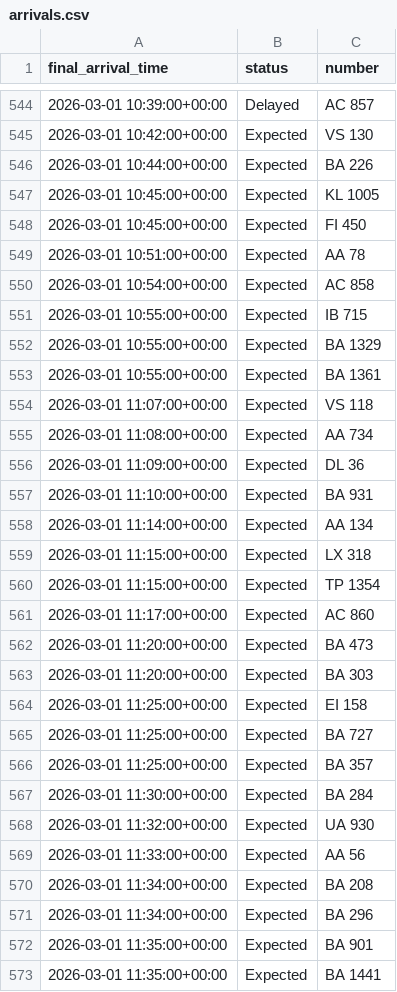
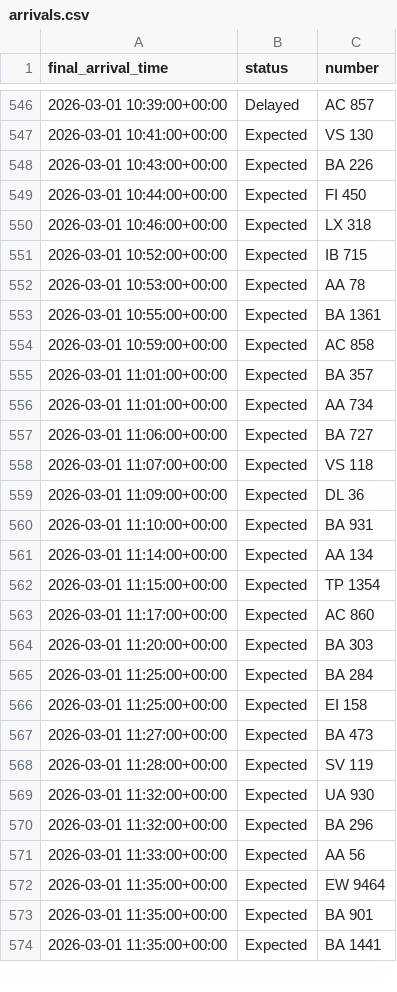
Before and after one commit to yashpincha/labubu-money, a CSV file: imc/data/arrivals.csv, drawn as a sheet; only a part is shown, gaps mark what is left out; the diff covers the shown part only.

```diff
--- a/imc/data/arrivals.csv
+++ b/imc/data/arrivals.csv
@@ -544,13 +546,14 @@ final_arrival_time,status,number
 2026-03-01 10:39:00+00:00,Delayed,AC 857
-2026-03-01 10:42:00+00:00,Expected,VS 130
-2026-03-01 10:44:00+00:00,Expected,BA 226
-2026-03-01 10:45:00+00:00,Expected,KL 1005
-2026-03-01 10:45:00+00:00,Expected,FI 450
-2026-03-01 10:51:00+00:00,Expected,AA 78
-2026-03-01 10:54:00+00:00,Expected,AC 858
-2026-03-01 10:55:00+00:00,Expected,IB 715
-2026-03-01 10:55:00+00:00,Expected,BA 1329
+2026-03-01 10:41:00+00:00,Expected,VS 130
+2026-03-01 10:43:00+00:00,Expected,BA 226
+2026-03-01 10:44:00+00:00,Expected,FI 450
+2026-03-01 10:46:00+00:00,Expected,LX 318
+2026-03-01 10:52:00+00:00,Expected,IB 715
+2026-03-01 10:53:00+00:00,Expected,AA 78
 2026-03-01 10:55:00+00:00,Expected,BA 1361
+2026-03-01 10:59:00+00:00,Expected,AC 858
+2026-03-01 11:01:00+00:00,Expected,BA 357
+2026-03-01 11:01:00+00:00,Expected,AA 734
+2026-03-01 11:06:00+00:00,Expected,BA 727
 2026-03-01 11:07:00+00:00,Expected,VS 118
-2026-03-01 11:08:00+00:00,Expected,AA 734
 2026-03-01 11:09:00+00:00,Expected,DL 36
@@ -558,15 +561,13 @@ final_arrival_time,status,number
 2026-03-01 11:14:00+00:00,Expected,AA 134
-2026-03-01 11:15:00+00:00,Expected,LX 318
 2026-03-01 11:15:00+00:00,Expected,TP 1354
 2026-03-01 11:17:00+00:00,Expected,AC 860
-2026-03-01 11:20:00+00:00,Expected,BA 473
 2026-03-01 11:20:00+00:00,Expected,BA 303
+2026-03-01 11:25:00+00:00,Expected,BA 284
 2026-03-01 11:25:00+00:00,Expected,EI 158
-2026-03-01 11:25:00+00:00,Expected,BA 727
-2026-03-01 11:25:00+00:00,Expected,BA 357
-2026-03-01 11:30:00+00:00,Expected,BA 284
+2026-03-01 11:27:00+00:00,Expected,BA 473
+2026-03-01 11:28:00+00:00,Expected,SV 119
 2026-03-01 11:32:00+00:00,Expected,UA 930
+2026-03-01 11:32:00+00:00,Expected,BA 296
 2026-03-01 11:33:00+00:00,Expected,AA 56
-2026-03-01 11:34:00+00:00,Expected,BA 208
-2026-03-01 11:34:00+00:00,Expected,BA 296
+2026-03-01 11:35:00+00:00,Expected,EW 9464
 2026-03-01 11:35:00+00:00,Expected,BA 901
```
Also changed, not shown: 9 added rows, 7 removed rows, 10 moved rows and 43 edited cells elsewhere in this file, imc/data/departures.csv, 2 other files.
